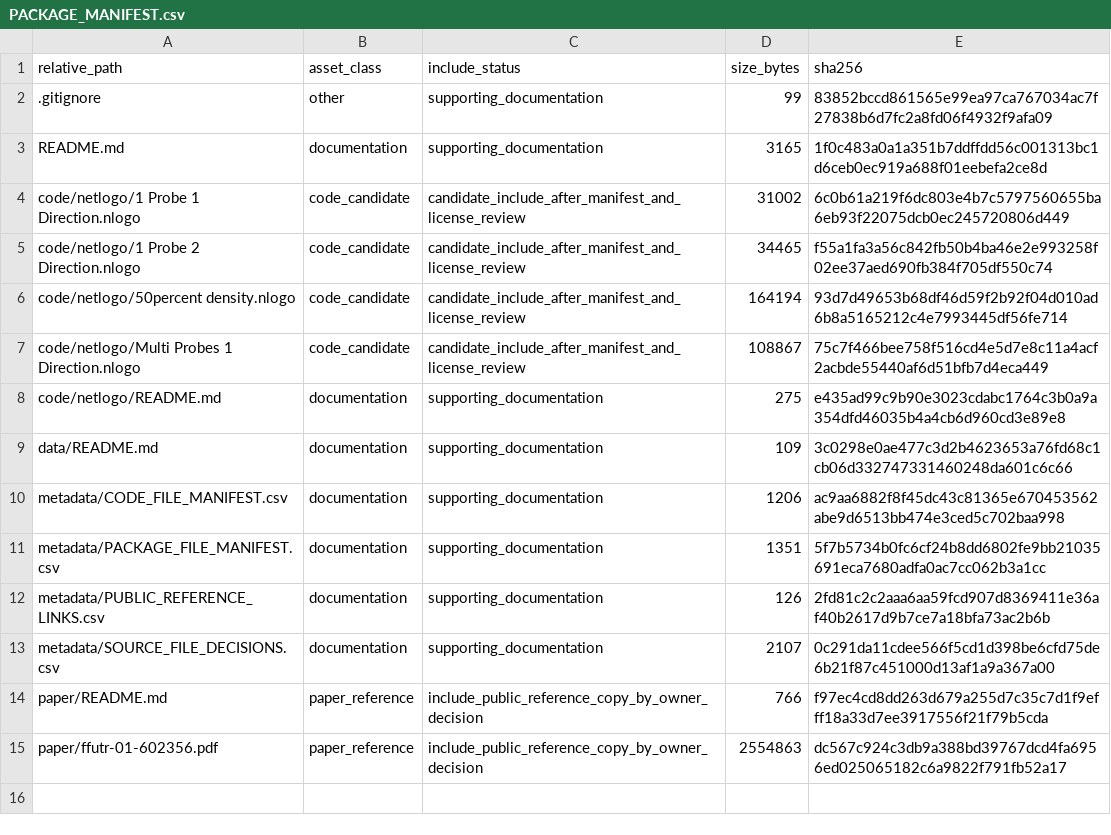
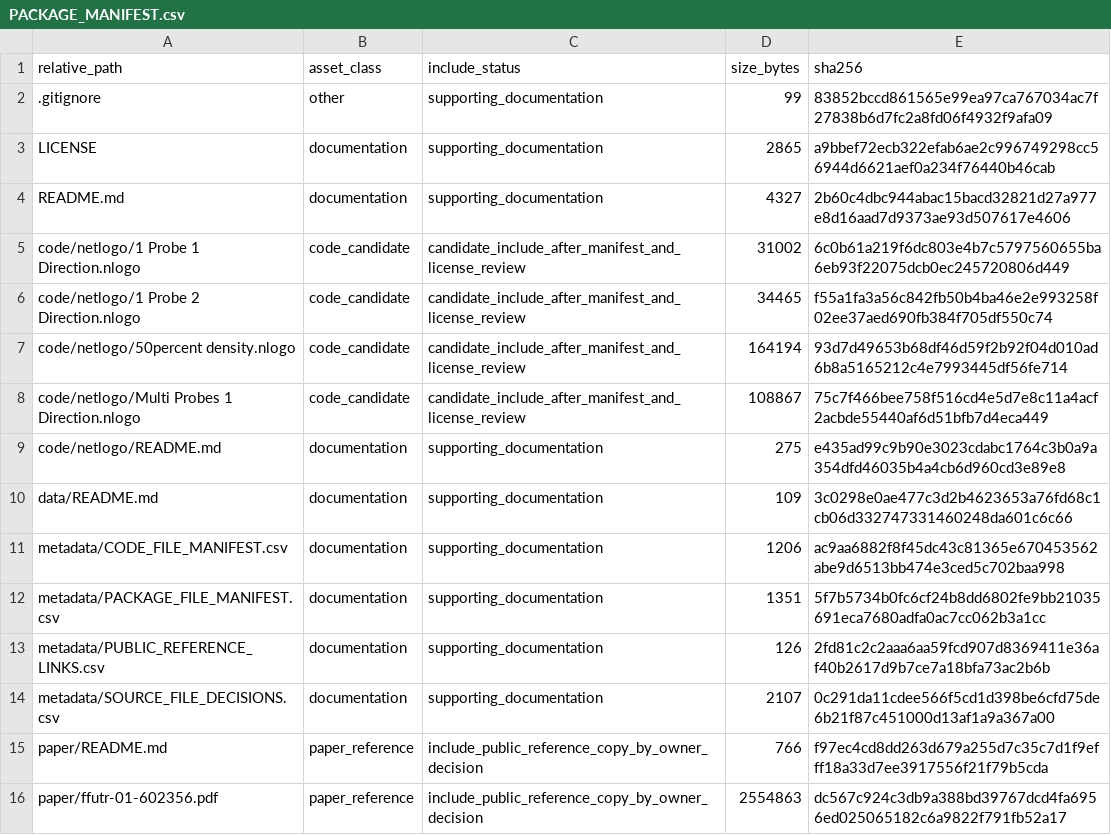
Before and after one commit to dlevinson/paper-2020-04-moving-array-traffic-probes, a CSV file: PACKAGE_MANIFEST.csv, drawn as a sheet.

Commit message:
Add repository license boundary

```diff
--- a/PACKAGE_MANIFEST.csv
+++ b/PACKAGE_MANIFEST.csv
@@ -2,3 +2,4 @@ relative_path,asset_class,include_status,size_bytes,sha256
 .gitignore,other,supporting_documentation,99,83852bccd861565e99ea97ca767034ac7f27838b6d7fc2a8fd06f4932f9afa09
-README.md,documentation,supporting_documentation,3165,1f0c483a0a1a351b7ddffdd56c001313bc1d6ceb0ec919a688f01eebefa2ce8d
+LICENSE,documentation,supporting_documentation,2865,a9bbef72ecb322efab6ae2c996749298cc56944d6621aef0a234f76440b46cab
+README.md,documentation,supporting_documentation,4327,2b60c4dbc944abac15bacd32821d27a977e8d16aad7d9373ae93d507617e4606
 code/netlogo/1 Probe 1 Direction.nlogo,code_candidate,candidate_include_after_manifest_and_license_review,31002,6c0b61a219f6dc803e4b7c5797560655ba6eb93f22075dcb0ec245720806d449
```
Also changed, not shown: 4 other files.
